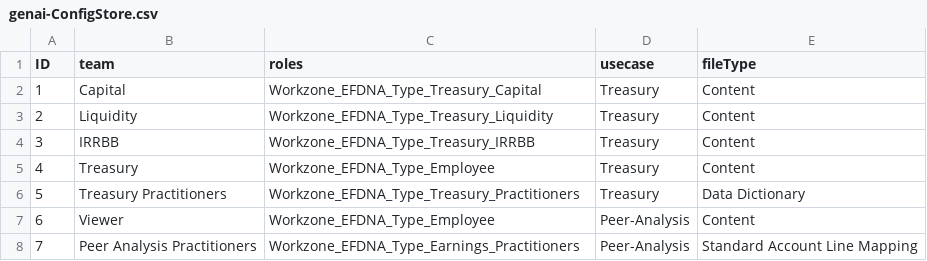
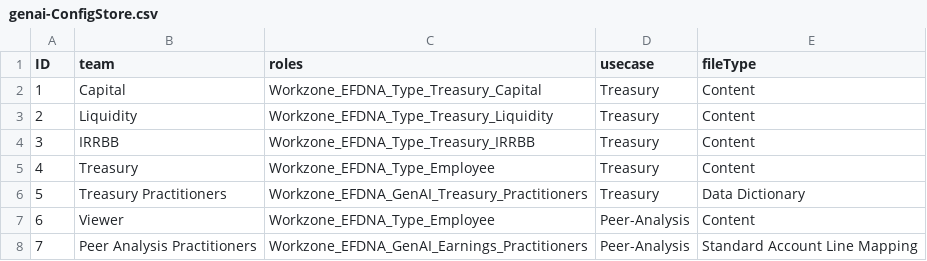
Before and after one commit to kritiagrar5/genAicontentIngestion, a CSV file: db/data/genai-ConfigStore.csv, drawn as a sheet.

```diff
--- a/db/data/genai-ConfigStore.csv
+++ b/db/data/genai-ConfigStore.csv
@@ -5,4 +5,4 @@ ID,team,roles,usecase,fileType
 4,Treasury,Workzone_EFDNA_Type_Employee,Treasury,Content
-5,Treasury Practitioners,Workzone_EFDNA_Type_Treasury_Practitioners,Treasury,Data Dictionary
+5,Treasury Practitioners,Workzone_EFDNA_GenAI_Treasury_Practitioners,Treasury,Data Dictionary
 6,Viewer,Workzone_EFDNA_Type_Employee,Peer-Analysis,Content
-7,Peer Analysis Practitioners,Workzone_EFDNA_Type_Earnings_Practitioners,Peer-Analysis,Standard Account Line Mapping
+7,Peer Analysis Practitioners,Workzone_EFDNA_GenAI_Earnings_Practitioners,Peer-Analysis,Standard Account Line Mapping
```
Also changed, not shown: 3 other files.
